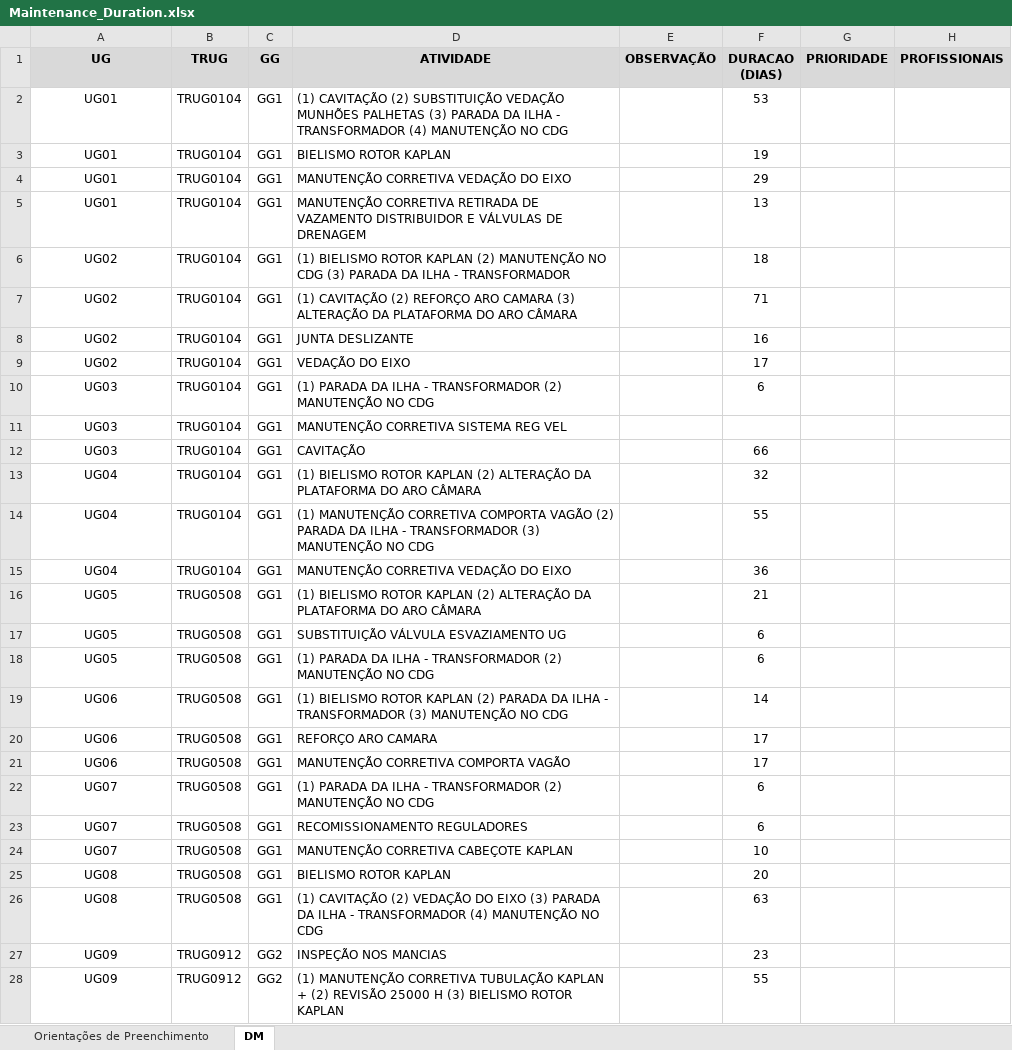
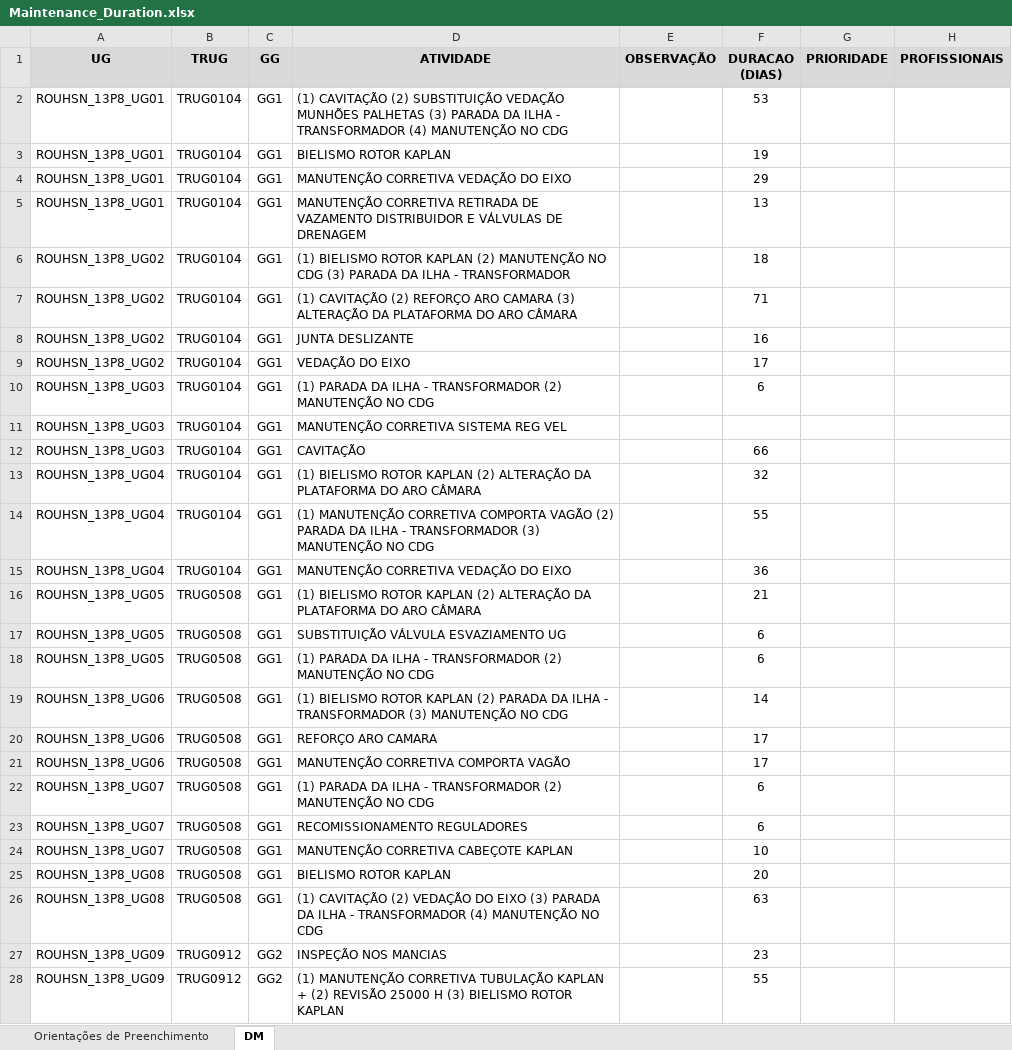
Before and after one commit to Marcostbo/bat_algorithm_schedule, an Excel workbook: Excel_Sheets/Maintenance_Duration.xlsx, sheet DM, drawn as a sheet; only a part is shown; values as stored, in another font and other column widths than the file's, no borders; the diff covers the shown part only; the diff names each change by its address in the sheet, - before the commit and + after, or states it on an @@ line.

```diff
--- a/Excel_Sheets/Maintenance_Duration.xlsx (sheet DM)
+++ b/Excel_Sheets/Maintenance_Duration.xlsx (sheet DM)
-A2:A5 (UG): UG01
+A2:A5 (UG): ROUHSN_13P8_UG01
-A6:A9 (UG): UG02
+A6:A9 (UG): ROUHSN_13P8_UG02
-A10:A12 (UG): UG03
+A10:A12 (UG): ROUHSN_13P8_UG03
-A13:A15 (UG): UG04
+A13:A15 (UG): ROUHSN_13P8_UG04
-A16:A18 (UG): UG05
+A16:A18 (UG): ROUHSN_13P8_UG05
-A19:A21 (UG): UG06
+A19:A21 (UG): ROUHSN_13P8_UG06
-A22:A24 (UG): UG07
+A22:A24 (UG): ROUHSN_13P8_UG07
-A25:A26 (UG): UG08
+A25:A26 (UG): ROUHSN_13P8_UG08
-A27:A28 (UG): UG09
+A27:A28 (UG): ROUHSN_13P8_UG09
```
Also changed, not shown: 115 edited cells elsewhere in this sheet, sheet Orientações de Preenchimento, 7 other files.
